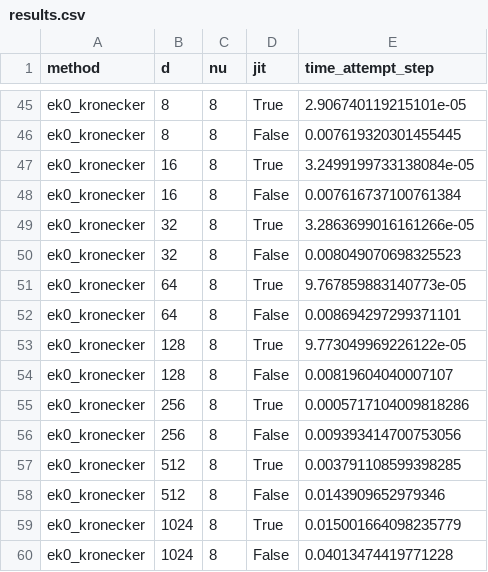
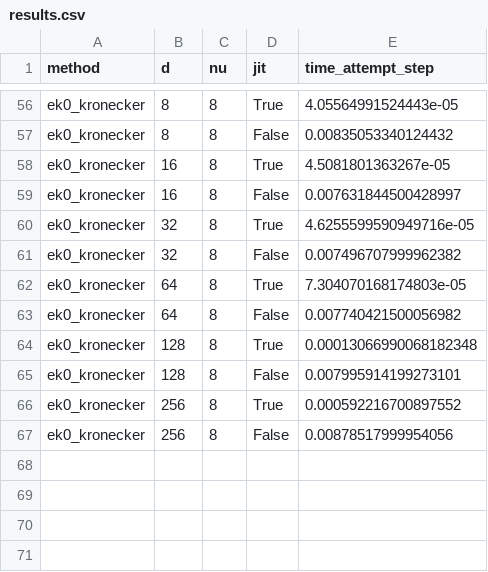
Before and after one commit to pnkraemer/million-dimension-prob-ode-solver-experiments, a CSV file: results/1_sterilised_problem/results.csv, drawn as a sheet; only a part is shown, gaps mark what is left out; removed rows and columns are numbered as before the commit, all else as after; the diff covers the shown part only; the diff names each change by its address in the sheet, - before the commit and + after, or states it on an @@ line.

```diff
--- a/results/1_sterilised_problem/results.csv
+++ b/results/1_sterilised_problem/results.csv
-E56 (time_attempt_step): 2.906740119215101e-05
+E56 (time_attempt_step): 4.05564991524443e-05
-E57 (time_attempt_step): 0.007619320301455445
+E57 (time_attempt_step): 0.00835053340124432
-E58 (time_attempt_step): 3.2499199733138084e-05
+E58 (time_attempt_step): 4.5081801363267e-05
-E59 (time_attempt_step): 0.007616737100761384
+E59 (time_attempt_step): 0.007631844500428997
-E60 (time_attempt_step): 3.2863699016161266e-05
+E60 (time_attempt_step): 4.6255599590949716e-05
-E61 (time_attempt_step): 0.008049070698325523
+E61 (time_attempt_step): 0.007496707999962382
-E62 (time_attempt_step): 9.767859883140773e-05
+E62 (time_attempt_step): 7.304070168174803e-05
-E63 (time_attempt_step): 0.008694297299371101
+E63 (time_attempt_step): 0.007740421500056982
-E64 (time_attempt_step): 9.773049969226122e-05
+E64 (time_attempt_step): 0.00013066990068182348
-E65 (time_attempt_step): 0.00819604040007107
+E65 (time_attempt_step): 0.007995914199273101
-E66 (time_attempt_step): 0.0005717104009818286
+E66 (time_attempt_step): 0.000592216700897552
-E67 (time_attempt_step): 0.009393414700753056
+E67 (time_attempt_step): 0.00878517999954056
-row 57: ek0_kronecker | 512 | 8 | True | 0.003791108599398285
-row 58: ek0_kronecker | 512 | 8 | False | 0.0143909652979346
-row 59: ek0_kronecker | 1024 | 8 | True | 0.015001664098235779
-row 60: ek0_kronecker | 1024 | 8 | False | 0.04013474419771228
```
Also changed, not shown: 12 added rows, 1 removed row and 46 edited cells elsewhere in this file, 1 other file.
